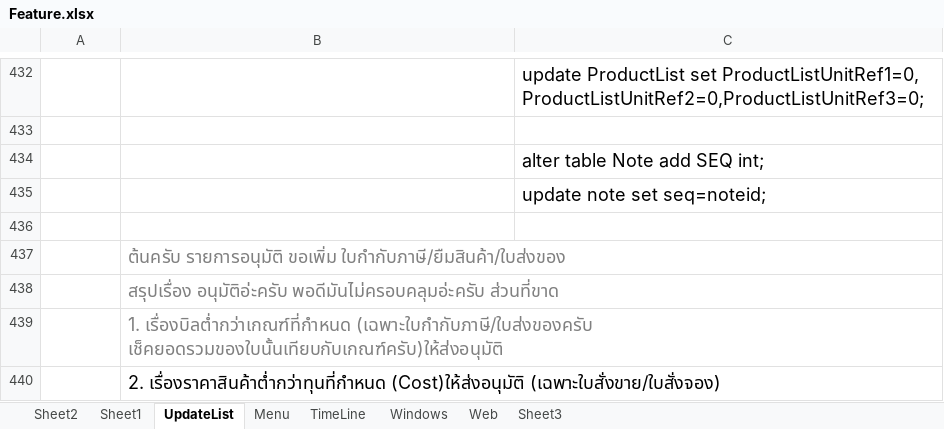
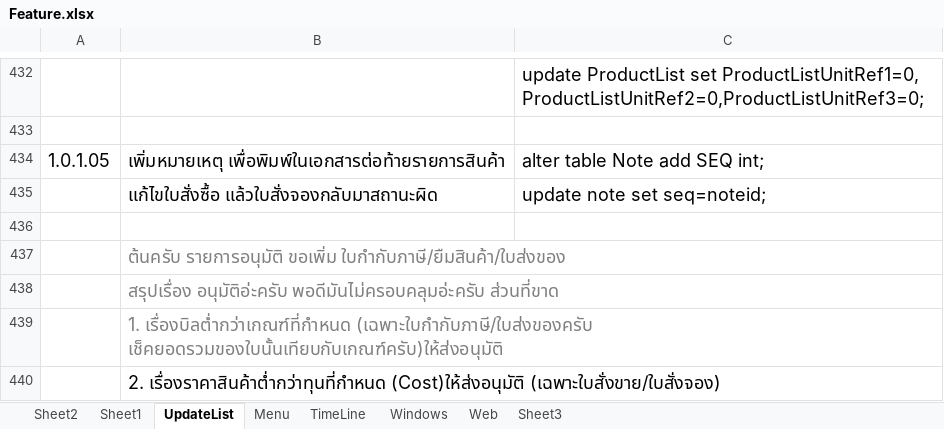
Before and after one commit to artit1981/ubproject, an Excel workbook: _Doc/Feature.xlsx, sheet UpdateList, drawn as a sheet; only a part is shown, gaps mark what is left out; values as stored, in another font and other column widths than the file's, no borders; charts and pictures not drawn; removed rows and columns are numbered as before the commit, all else as after; the diff names each change by its address in the sheet, - before the commit and + after, or states it on an @@ line.

```diff
--- a/_Doc/Feature.xlsx (sheet UpdateList)
+++ b/_Doc/Feature.xlsx (sheet UpdateList)
-row 434:  |  | alter table Note add SEQ int;
-row 435:  |  | update note set seq=noteid;
+row 434: 1.0.1.05 | เพิ่มหมายเหตุ เพื่อพิมพ์ในเอกสารต่อท้ายรายการสินค้า | alter table Note add SEQ int;
+row 435:  | แก้ไขใบสั่งซื้อ แล้วใบสั่งจองกลับมาสถานะผิด | update note set seq=noteid;
```
Also changed, not shown: 7 other files.
